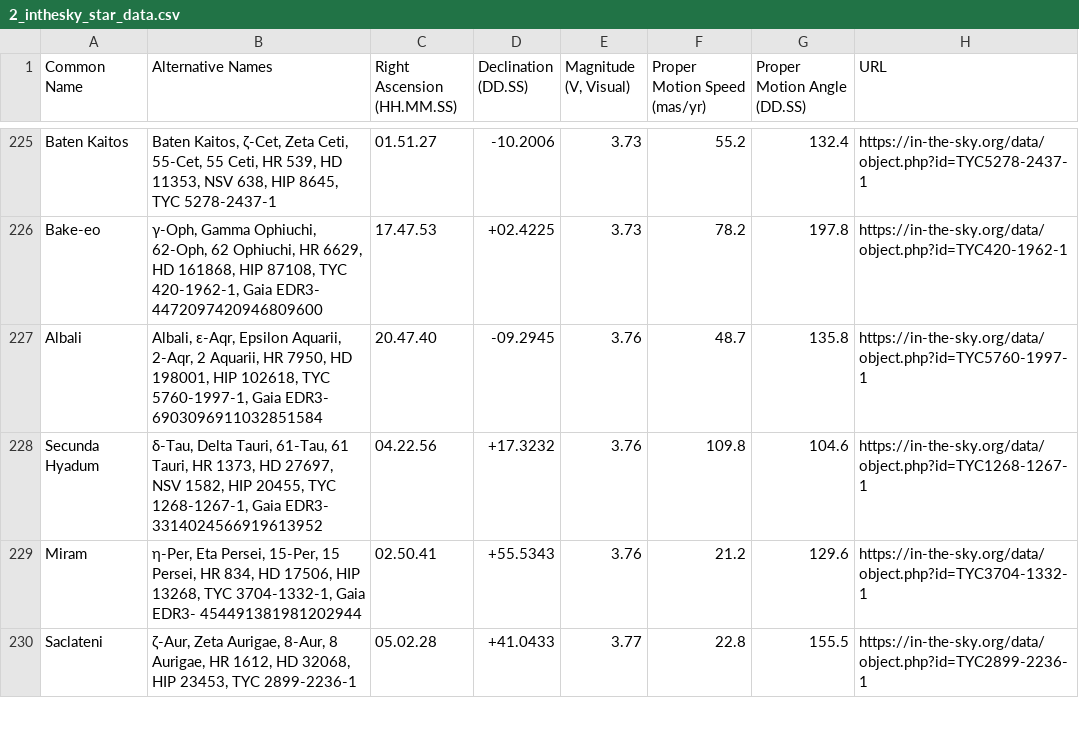
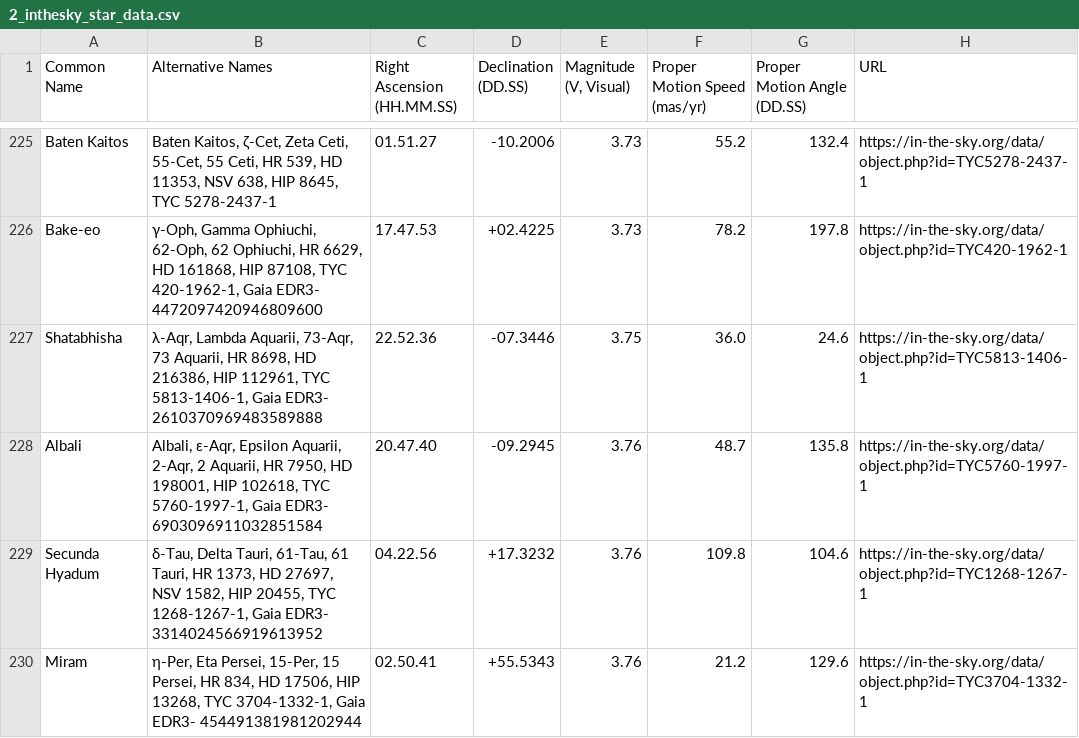
Before and after one commit to cyschneck/iau-star-names, a CSV file: data/2_inthesky_star_data.csv, drawn as a sheet; only a part is shown, gaps mark what is left out; the shorter side is filled out with more unchanged rows; the diff names each change by its address in the sheet, - before the commit and + after, or states it on an @@ line.

```diff
--- a/data/2_inthesky_star_data.csv
+++ b/data/2_inthesky_star_data.csv
+row 227: Shatabhisha | λ-Aqr, Lambda Aquarii, 73-Aqr, 73 Aquarii, HR 8698, HD 216386, HIP 112961, TYC 5813-1406-1, Gaia EDR3- 2610370969483589888 | 22.52.36 | -07.3446 | 3.75 | 36.0 | 24.6 | https://in-the-sky.org/data/object.php?id=TYC5813-1406-1
```
Also changed, not shown: data/0_backup_links.csv, data/3_backup_star_data.csv, 3 other files.
